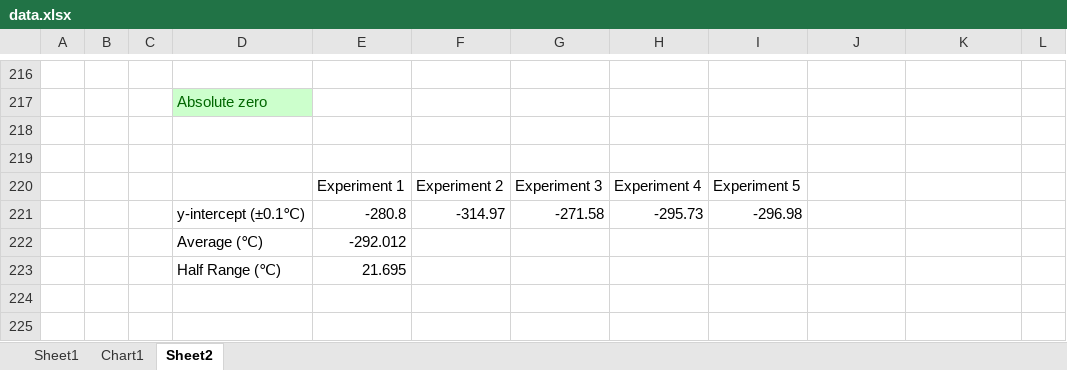
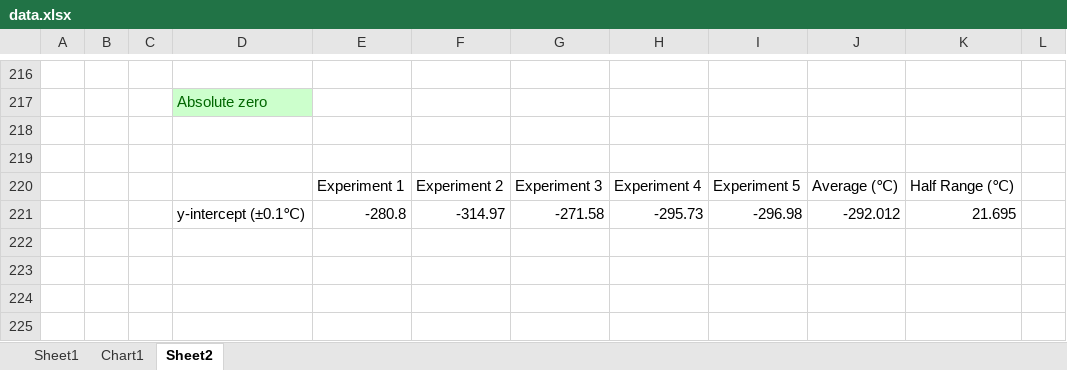
Before and after one commit to Troppydash/IAProjects, an Excel workbook: Chemistry/draft/data/data.xlsx, sheet Sheet2, drawn as a sheet; only a part is shown, gaps mark what is left out; values as stored, in another font and other column widths than the file's, no borders; charts and pictures not drawn; the diff names each change by its address in the sheet, - before the commit and + after, or states it on an @@ line.

```diff
--- a/Chemistry/draft/data/data.xlsx (sheet Sheet2)
+++ b/Chemistry/draft/data/data.xlsx (sheet Sheet2)
-J220: (empty)
+J220: Average (℃)
-K220: (empty)
+K220: Half Range (℃)
-J221: (empty)
+J221: -292.012
-K221: (empty)
+K221: 21.695
-row 222:  |  |  | Average (℃) | -292.012
+row 222: (empty)
-row 223:  |  |  | Half Range (℃) | 21.695
+row 223: (empty)
```
Also changed, not shown: 4 other files.
